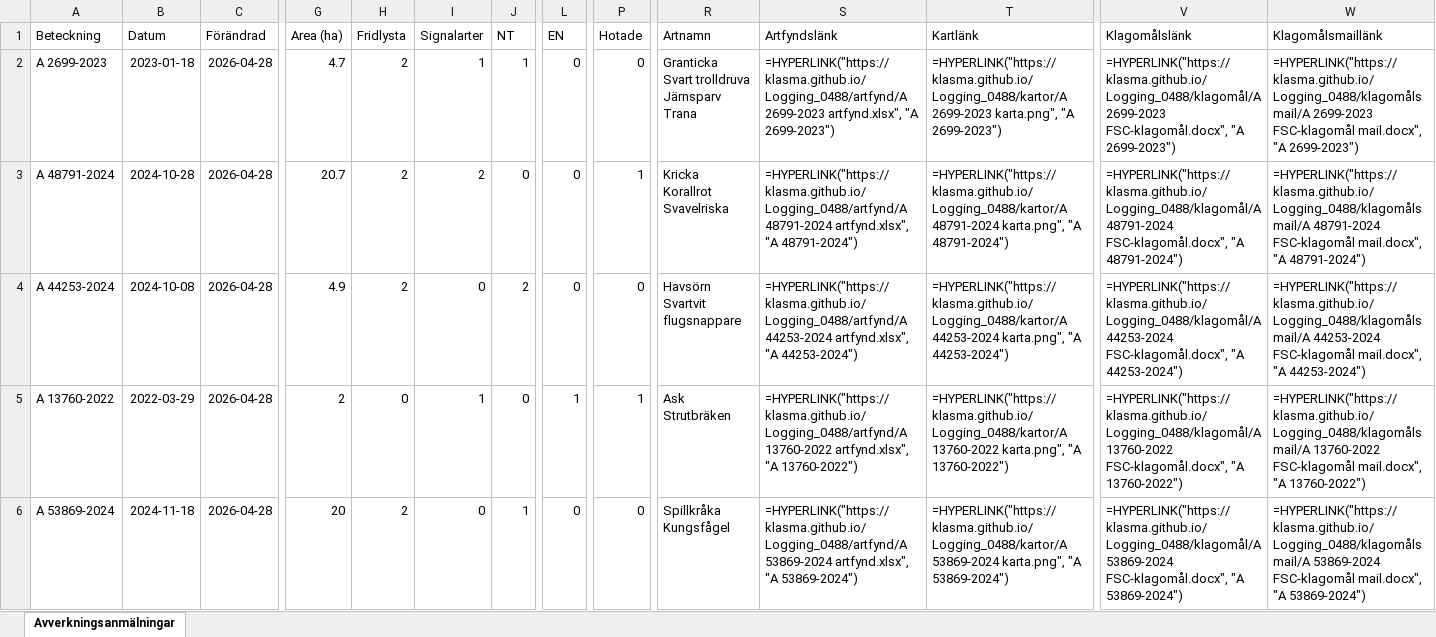
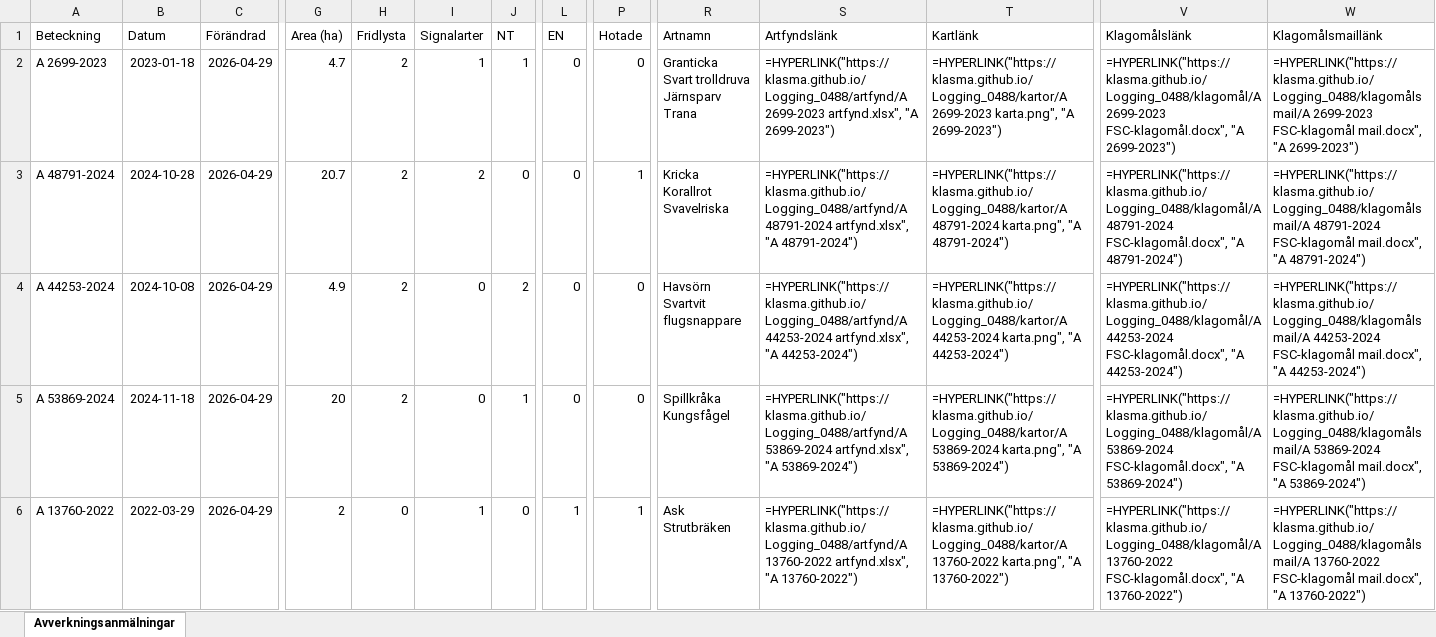
Before and after one commit to klasma/Logging_0488, an Excel workbook: Översikt TROSA.xlsx, sheet Avverkningsanmälningar, drawn as a sheet; only a part is shown, gaps mark what is left out; values as stored, in another font and other column widths than the file's, no borders; formulas without a stored value are shown as written; ↵ is a line break in a cell; the diff covers the shown part only; the diff names each change by its address in the sheet, - before the commit and + after, or states it on an @@ line.

```diff
--- a/Översikt TROSA.xlsx (sheet Avverkningsanmälningar)
+++ b/Översikt TROSA.xlsx (sheet Avverkningsanmälningar)
-C2:C6 (Förändrad): 2026-04-28
+C2:C6 (Förändrad): 2026-04-29
-A5 (Beteckning): A 13760-2022
+A5 (Beteckning): A 53869-2024
-B5 (Datum): 2022-03-29
+B5 (Datum): 2024-11-18
-G5 (Area (ha)): 2
+G5 (Area (ha)): 20
-H5 (Fridlysta): 0
+H5 (Fridlysta): 2
-I5 (Signalarter): 1
+I5 (Signalarter): 0
-J5 (NT): 0
+J5 (NT): 1
-L5 (EN): 1
+L5 (EN): 0
-P5 (Hotade): 1
+P5 (Hotade): 0
-R5 (Artnamn): Ask ↵ Strutbräken
+R5 (Artnamn): Spillkråka ↵ Kungsfågel
-S5 (Artfyndslänk): =HYPERLINK("https://klasma.github.io/Logging_0488/artfynd/A 13760-2022 artfynd.xlsx", "A 13760-2022")
+S5 (Artfyndslänk): =HYPERLINK("https://klasma.github.io/Logging_0488/artfynd/A 53869-2024 artfynd.xlsx", "A 53869-2024")
-T5 (Kartlänk): =HYPERLINK("https://klasma.github.io/Logging_0488/kartor/A 13760-2022 karta.png", "A 13760-2022")
+T5 (Kartlänk): =HYPERLINK("https://klasma.github.io/Logging_0488/kartor/A 53869-2024 karta.png", "A 53869-2024")
-V5 (Klagomålslänk): =HYPERLINK("https://klasma.github.io/Logging_0488/klagomål/A 13760-2022 FSC-klagomål.docx", "A 13760-2022")
+V5 (Klagomålslänk): =HYPERLINK("https://klasma.github.io/Logging_0488/klagomål/A 53869-2024 FSC-klagomål.docx", "A 53869-2024")
-W5 (Klagomålsmaillänk): =HYPERLINK("https://klasma.github.io/Logging_0488/klagomålsmail/A 13760-2022 FSC-klagomål mail.docx", "A 13760-2022")
+W5 (Klagomålsmaillänk): =HYPERLINK("https://klasma.github.io/Logging_0488/klagomålsmail/A 53869-2024 FSC-klagomål mail.docx", "A 53869-2024")
-A6 (Beteckning): A 53869-2024
+A6 (Beteckning): A 13760-2022
-B6 (Datum): 2024-11-18
+B6 (Datum): 2022-03-29
-G6 (Area (ha)): 20
+G6 (Area (ha)): 2
-H6 (Fridlysta): 2
+H6 (Fridlysta): 0
-I6 (Signalarter): 0
+I6 (Signalarter): 1
-J6 (NT): 1
+J6 (NT): 0
-L6 (EN): 0
+L6 (EN): 1
-P6 (Hotade): 0
+P6 (Hotade): 1
-R6 (Artnamn): Spillkråka ↵ Kungsfågel
+R6 (Artnamn): Ask ↵ Strutbräken
-S6 (Artfyndslänk): =HYPERLINK("https://klasma.github.io/Logging_0488/artfynd/A 53869-2024 artfynd.xlsx", "A 53869-2024")
+S6 (Artfyndslänk): =HYPERLINK("https://klasma.github.io/Logging_0488/artfynd/A 13760-2022 artfynd.xlsx", "A 13760-2022")
-T6 (Kartlänk): =HYPERLINK("https://klasma.github.io/Logging_0488/kartor/A 53869-2024 karta.png", "A 53869-2024")
+T6 (Kartlänk): =HYPERLINK("https://klasma.github.io/Logging_0488/kartor/A 13760-2022 karta.png", "A 13760-2022")
-V6 (Klagomålslänk): =HYPERLINK("https://klasma.github.io/Logging_0488/klagomål/A 53869-2024 FSC-klagomål.docx", "A 53869-2024")
+V6 (Klagomålslänk): =HYPERLINK("https://klasma.github.io/Logging_0488/klagomål/A 13760-2022 FSC-klagomål.docx", "A 13760-2022")
-W6 (Klagomålsmaillänk): =HYPERLINK("https://klasma.github.io/Logging_0488/klagomålsmail/A 53869-2024 FSC-klagomål mail.docx", "A 53869-2024")
+W6 (Klagomålsmaillänk): =HYPERLINK("https://klasma.github.io/Logging_0488/klagomålsmail/A 13760-2022 FSC-klagomål mail.docx", "A 13760-2022")
```
Also changed, not shown: 319 edited cells elsewhere in this sheet, artfynd/A 11123-2023 artfynd.xlsx, artfynd/A 13760-2022 artfynd.xlsx, 51 other files.
